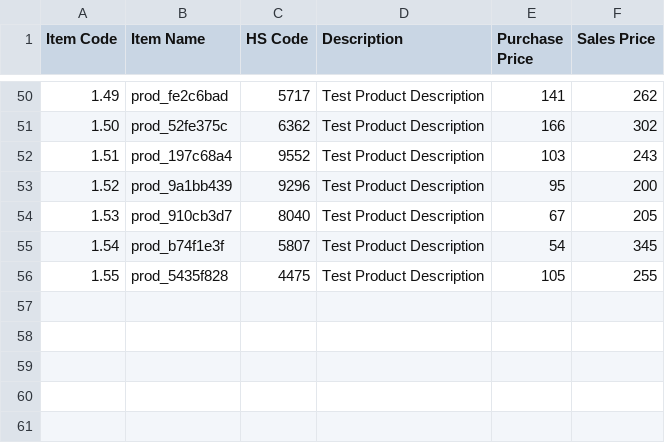
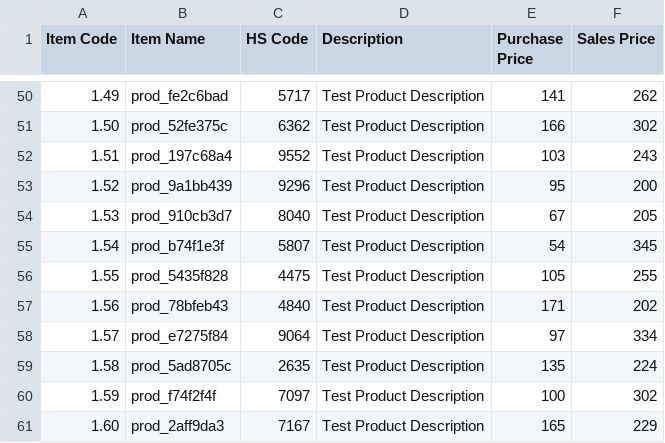
Before and after one commit to Unknown3369/Playwright-Practice-IMS, a CSV file: product_details.csv, drawn as a sheet; only a part is shown, gaps mark what is left out; the diff names each change by its address in the sheet, - before the commit and + after, or states it on an @@ line.

```diff
--- a/product_details.csv
+++ b/product_details.csv
+row 57: 1.56 | prod_78bfeb43 | 4840 | Test Product Description | 171 | 202
+row 58: 1.57 | prod_e7275f84 | 9064 | Test Product Description | 97 | 334
+row 59: 1.58 | prod_5ad8705c | 2635 | Test Product Description | 135 | 224
+row 60: 1.59 | prod_f74f2f4f | 7097 | Test Product Description | 100 | 302
+row 61: 1.60 | prod_2aff9da3 | 7167 | Test Product Description | 165 | 229
```
Also changed, not shown: vendors.csv, 5 other files.
